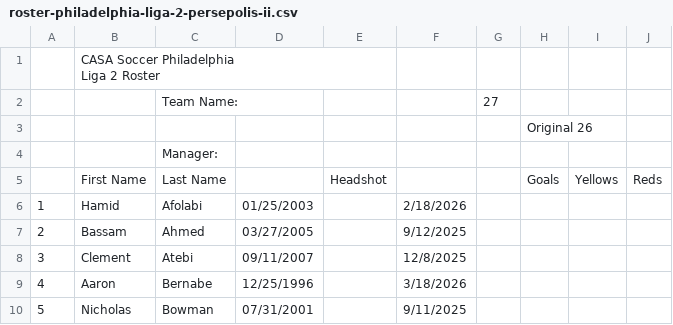
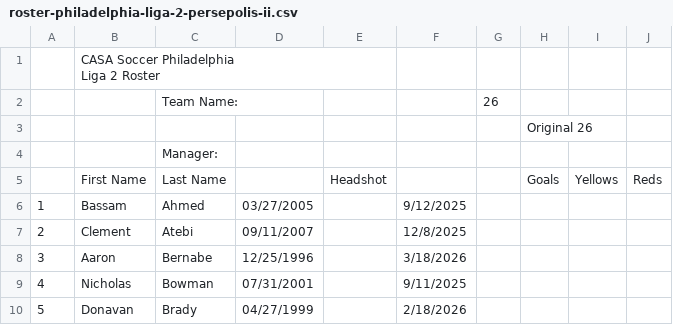
Before and after one commit to jbreslin33/footballhome, a CSV file: database/scraped-html/casa/roster-philadelphia-liga-2-persepolis-ii.csv, drawn as a sheet; only a part is shown; the shorter side is filled out with more unchanged rows; removed rows and columns are numbered as before the commit, all else as after; the diff names each change by its address in the sheet, - before the commit and + after, or states it on an @@ line.

Commit message:
fix: roster sync now deletes stale entries before re-inserting
- BaseGenerator.writeRostersSql() now adds DELETE FROM rosters WHERE
  team_id IN (source system teams) before INSERT statements
- This ensures players removed from official rosters are also removed from DB
- Fixes David Masi appearing on Liga 1 roster after being moved to Liga 2 only
- CasaRosterScraper: remove stale XLSX when CSV fallback is used, so
  parseFromCache() reads fresh CSV data instead of old XLSX
- Re-scraped CASA rosters from Google Sheets (fresh data)
- Regenerated and reloaded all three leagues (APSL, CASA, CSL)

```diff
--- a/database/scraped-html/casa/roster-philadelphia-liga-2-persepolis-ii.csv
+++ b/database/scraped-html/casa/roster-philadelphia-liga-2-persepolis-ii.csv
-G2: 27
+G2: 26
-row 6: 1 | Hamid | Afolabi | 01/25/2003 |  | 2/18/2026
@@ column A renumbered from row 6 down @@
```
Also changed, not shown: database/scraped-html/casa/roster-philadelphia-liga-1-black-stars.csv, database/scraped-html/casa/roster-philadelphia-liga-1-persepolis-i.csv, 17 other files.
